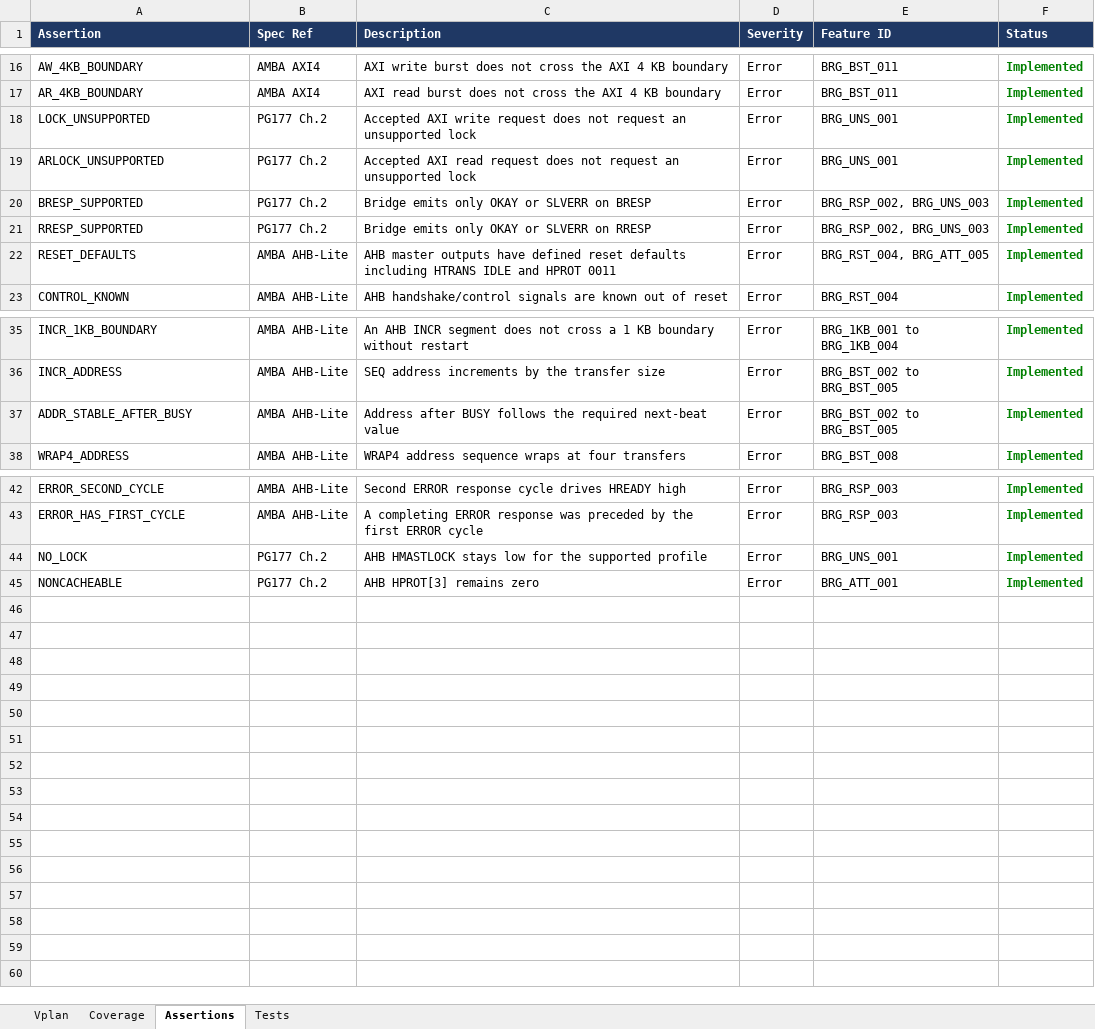
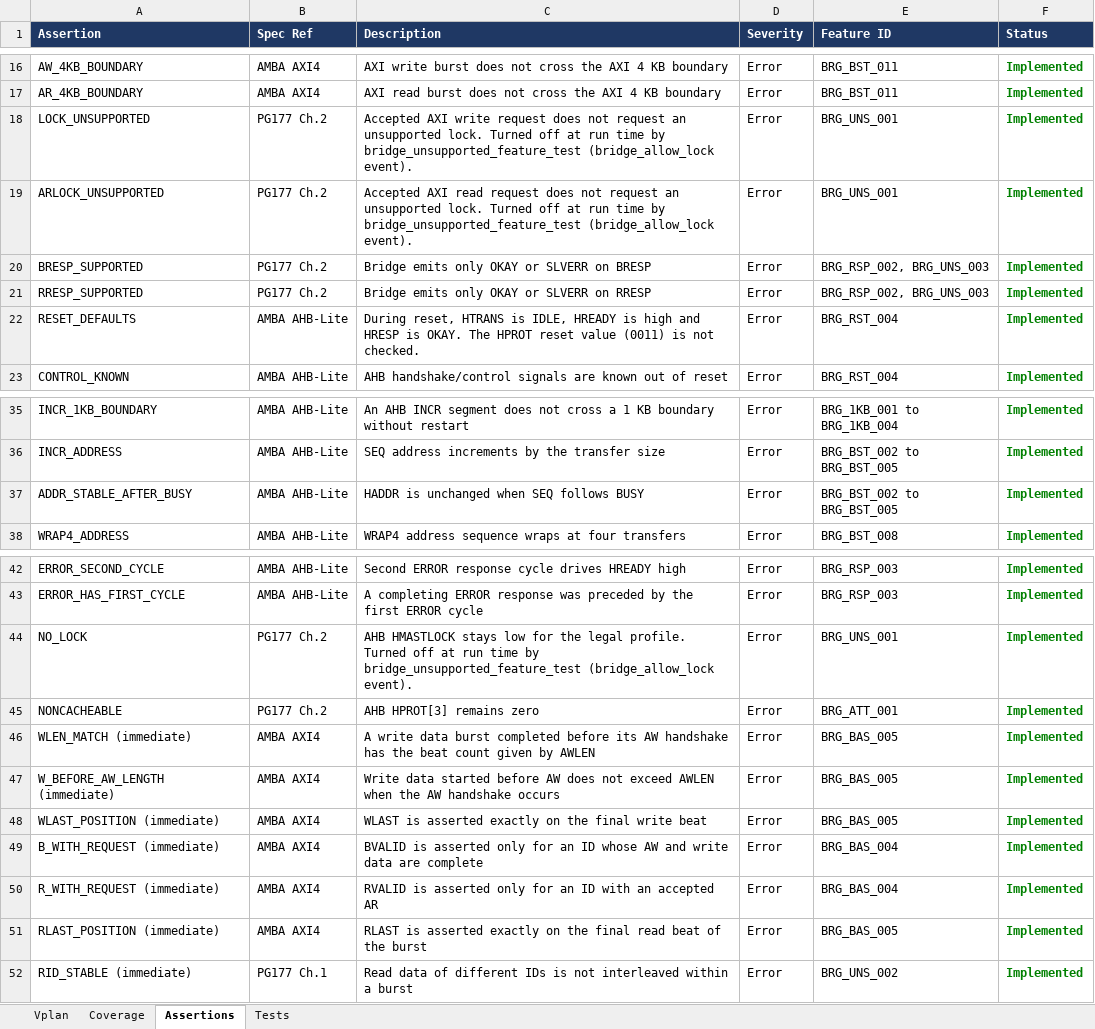
Before and after one commit to legiahuy15/axi4-ahblite-bridge, an Excel workbook: 00_doc/axi_ahblite_bridge_vplan.xlsx, sheet Assertions, drawn as a sheet; only a part is shown, gaps mark what is left out; values as stored, in another font and other column widths than the file's, no borders; the diff names each change by its address in the sheet, - before the commit and + after, or states it on an @@ line.

```diff
--- a/00_doc/axi_ahblite_bridge_vplan.xlsx (sheet Assertions)
+++ b/00_doc/axi_ahblite_bridge_vplan.xlsx (sheet Assertions)
-C18 (Description): …an unsupported lock
+C18 (Description): …an unsupported lock. Turned off at run time by bridge_unsupported_feature_test (bridge_allow_lock event).
-C19 (Description): …an unsupported lock
+C19 (Description): …an unsupported lock. Turned off at run time by bridge_unsupported_feature_test (bridge_allow_lock event).
-C22 (Description): AHB master outputs have defined reset defaults including HTRANS IDLE and HPROT 0011
+C22 (Description): During reset, HTRANS is IDLE, HREADY is high and HRESP is OKAY. The HPROT reset value (0011) is not checked.
-E22 (Feature ID): BRG_RST_004, BRG_ATT_005
+E22 (Feature ID): BRG_RST_004
-C37 (Description): Address after BUSY follows the required next-beat value
+C37 (Description): HADDR is unchanged when SEQ follows BUSY
-C44 (Description): …for the supported profile
+C44 (Description): …for the legal profile. Turned off at run time by bridge_unsupported_feature_test (bridge_allow_lock event).
+row 46: WLEN_MATCH (immediate) | AMBA AXI4 | A write data burst completed before its AW handshake has the beat count given by AWLEN | Error | BRG_BAS_005 | Implemented
+row 47: W_BEFORE_AW_LENGTH (immediate) | AMBA AXI4 | Write data started before AW does not exceed AWLEN when the AW handshake occurs | Error | BRG_BAS_005 | Implemented
+row 48: WLAST_POSITION (immediate) | AMBA AXI4 | WLAST is asserted exactly on the final write beat | Error | BRG_BAS_005 | Implemented
+row 49: B_WITH_REQUEST (immediate) | AMBA AXI4 | BVALID is asserted only for an ID whose AW and write data are complete | Error | BRG_BAS_004 | Implemented
+row 50: R_WITH_REQUEST (immediate) | AMBA AXI4 | RVALID is asserted only for an ID with an accepted AR | Error | BRG_BAS_004 | Implemented
+row 51: RLAST_POSITION (immediate) | AMBA AXI4 | RLAST is asserted exactly on the final read beat of the burst | Error | BRG_BAS_005 | Implemented
+row 52: RID_STABLE (immediate) | PG177 Ch.1 | Read data of different IDs is not interleaved within a burst | Error | BRG_UNS_002 | Implemented
```
Also changed, not shown: sheet Vplan, sheet Coverage, sheet Tests, 8 other files.
